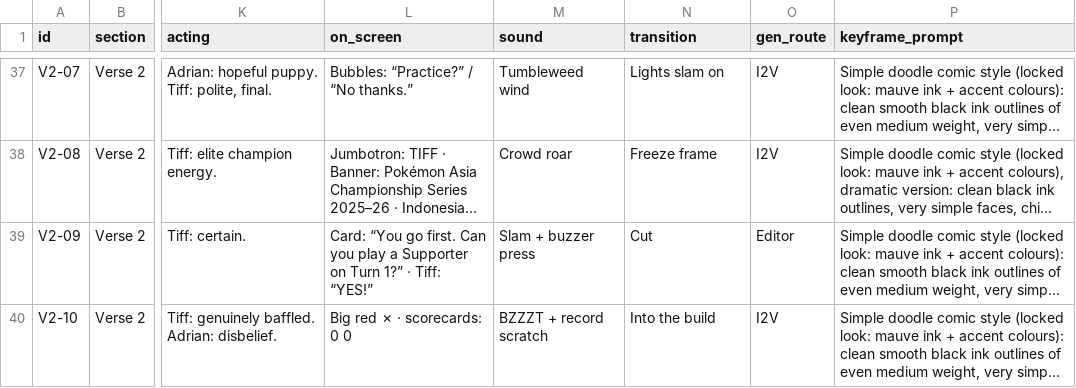
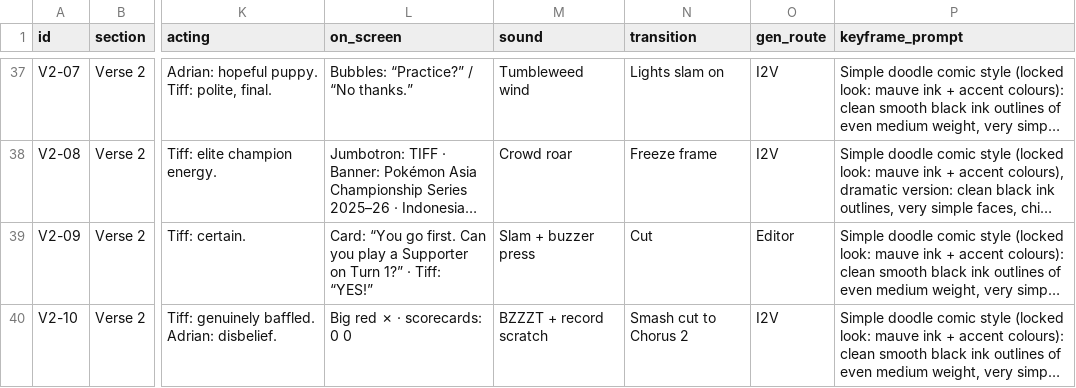
Before and after one commit to grxu/Tiff-s-Birthday, a CSV file: storyboard/shotlist.csv, drawn as a sheet; only a part is shown, gaps mark what is left out; long unchanged cells end in …; the diff covers the shown part only; the diff names each change by its address in the sheet, - before the commit and + after, or states it on an @@ line.

```diff
--- a/storyboard/shotlist.csv
+++ b/storyboard/shotlist.csv
-N40 (transition): Into the build
+N40 (transition): Smash cut to Chorus 2
```
Also changed, not shown: 1 removed row elsewhere in this file, 3 other files.
